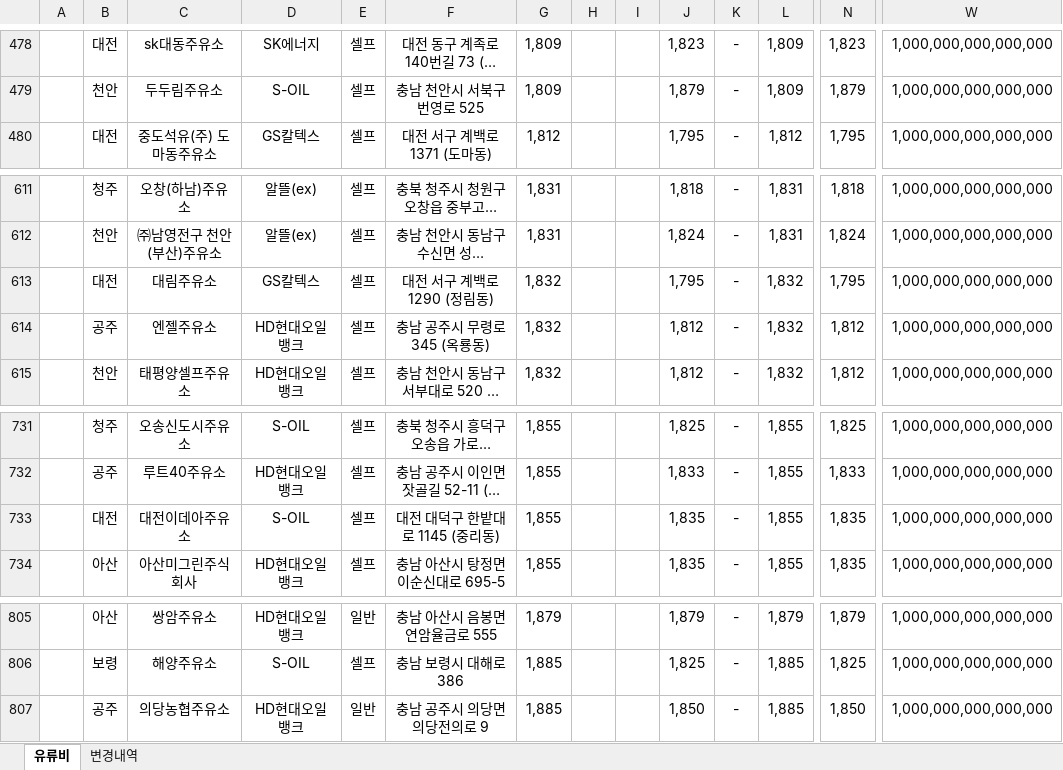
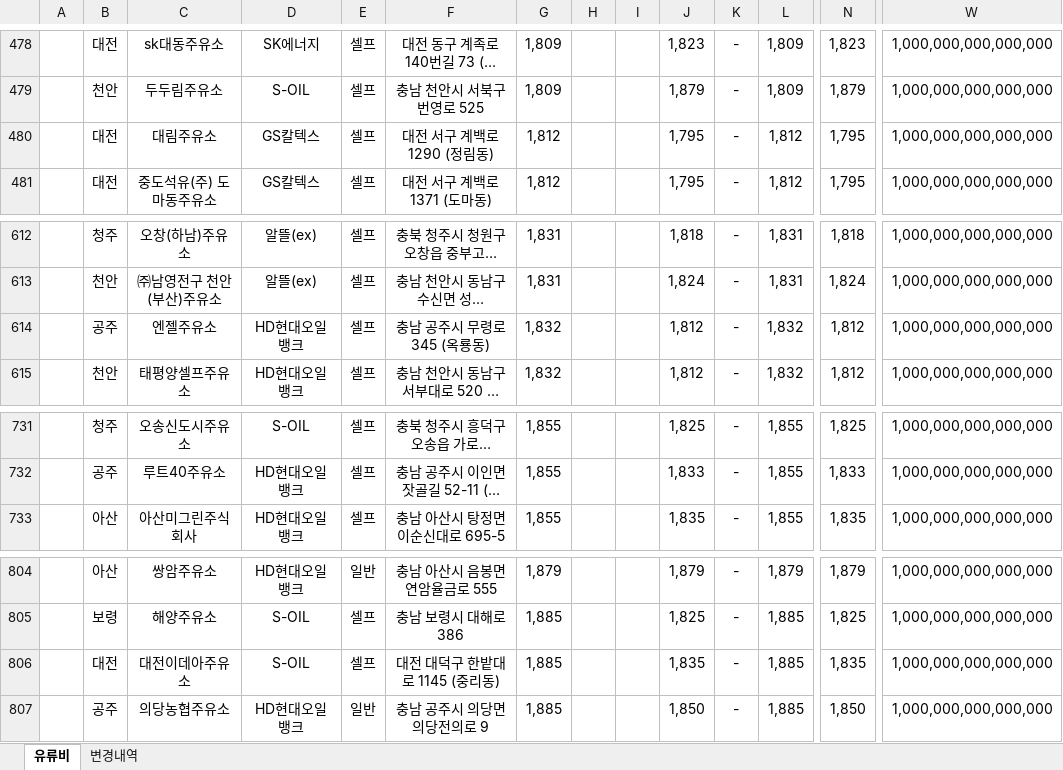
Before and after one commit to krwizxp/fcupdater, an Excel workbook: fuel_cost_chungcheong.xlsx, sheet 유류비, drawn as a sheet; only a part is shown, gaps mark what is left out; long unchanged cells end in …; values as stored, in another font and other column widths than the file's, no borders; removed rows and columns are numbered as before the commit, all else as after; rows hold the shown columns only; the diff names each change by its address in the sheet, - before the commit and + after, or states it on an @@ line.

```diff
--- a/fuel_cost_chungcheong.xlsx (sheet 유류비)
+++ b/fuel_cost_chungcheong.xlsx (sheet 유류비)
+row 480:  | 대전 | 대림주유소 | GS칼텍스 | 셀프 | 대전 서구 계백로 1290 (정림동) | 1,812 |  |  | 1,795 | - | 1,812 | 1,795 | 1,000,000,000,000,000
-row 613:  | 대전 | 대림주유소 | GS칼텍스 | 셀프 | 대전 서구 계백로 1290 (정림동) | 1,832 |  |  | 1,795 | - | 1,832 | 1,795 | 1,000,000,000,000,000
-row 733:  | 대전 | 대전이데아주유소 | S-OIL | 셀프 | 대전 대덕구 한밭대로 1145 (중리동) | 1,855 |  |  | 1,835 | - | 1,855 | 1,835 | 1,000,000,000,000,000
+row 806:  | 대전 | 대전이데아주유소 | S-OIL | 셀프 | 대전 대덕구 한밭대로 1145 (중리동) | 1,885 |  |  | 1,835 | - | 1,885 | 1,835 | 1,000,000,000,000,000
```
Also changed, not shown: sheet 변경내역, formulas that keep their value.
